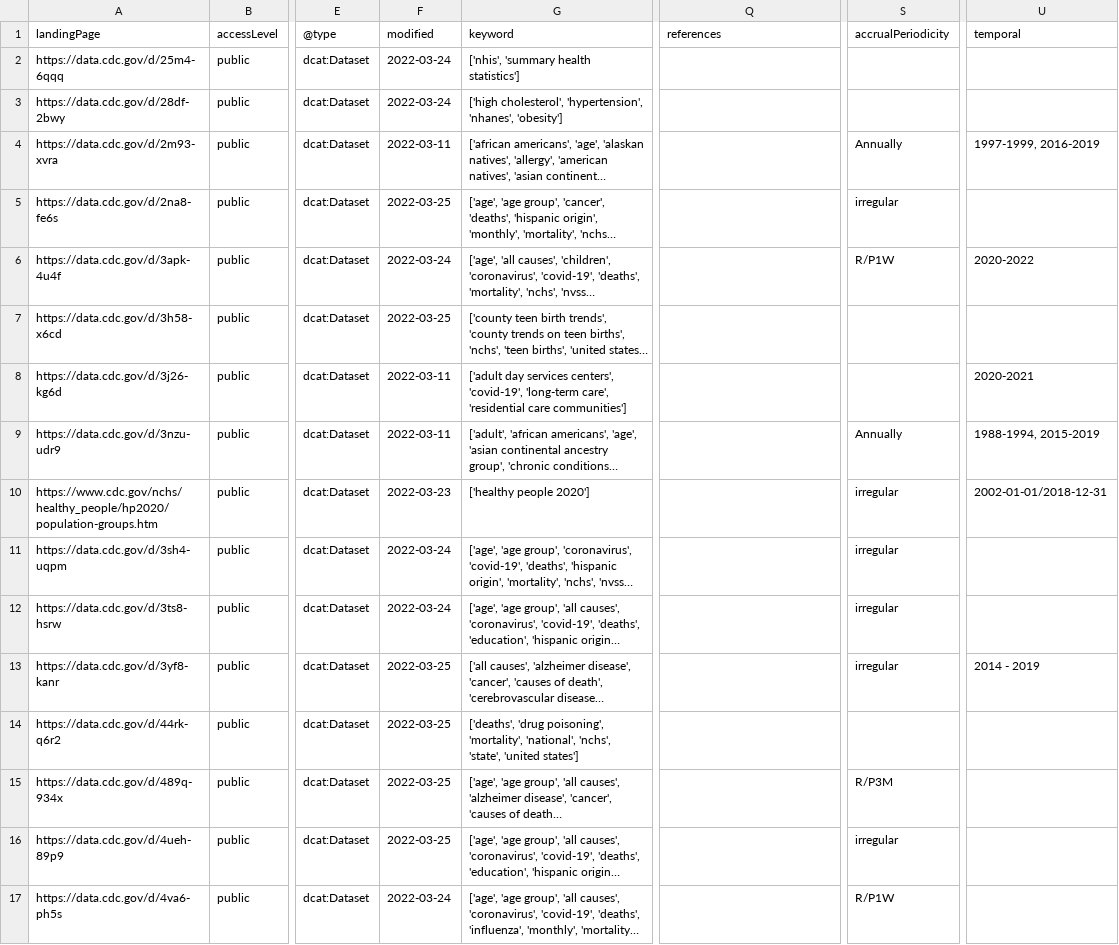
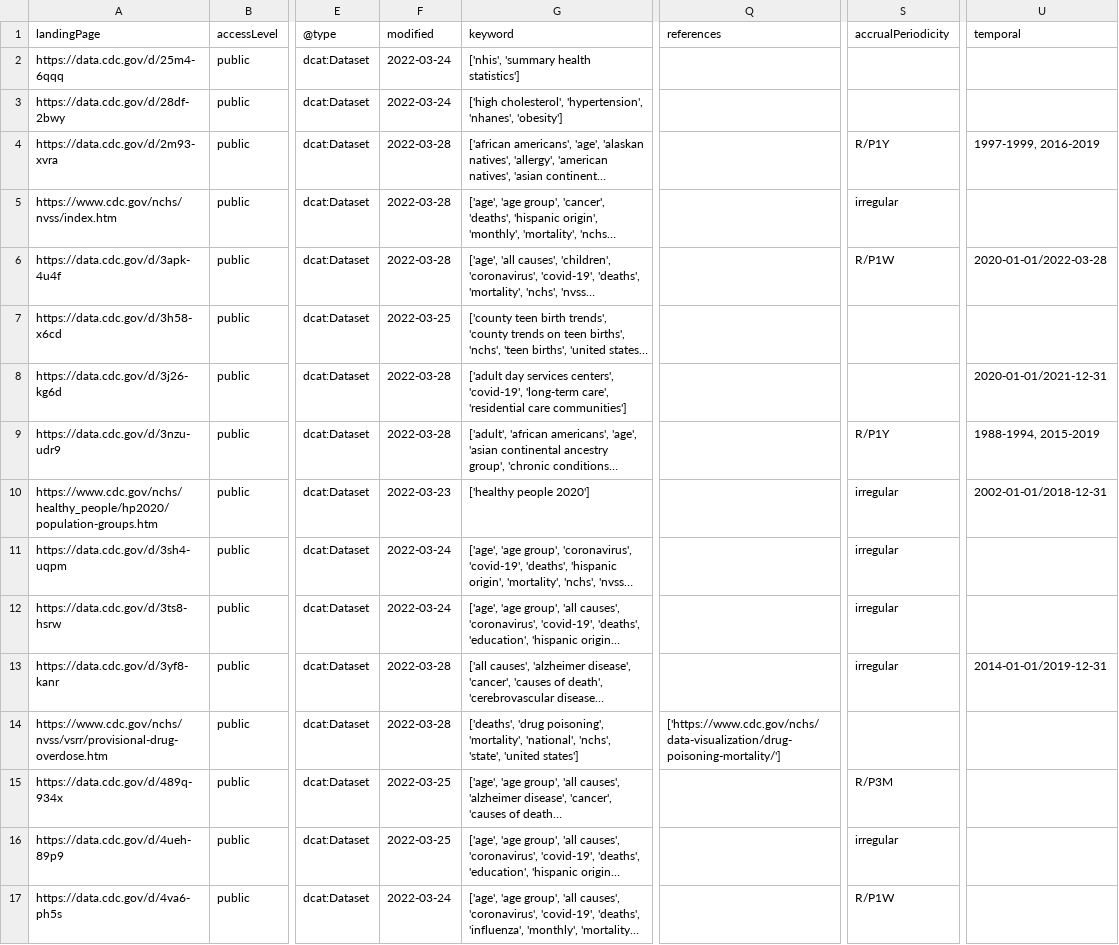
Before and after one commit to thoppe/NCHS-public-metadata-validator, a CSV file: NCHS_raw_datasets.csv, drawn as a sheet; only a part is shown, gaps mark what is left out; long unchanged cells end in …; the diff covers the shown part only; the diff names each change by its address in the sheet, - before the commit and + after, or states it on an @@ line.

```diff
--- a/NCHS_raw_datasets.csv
+++ b/NCHS_raw_datasets.csv
-F4 (modified): 2022-03-11
+F4 (modified): 2022-03-28
-S4 (accrualPeriodicity): Annually
+S4 (accrualPeriodicity): R/P1Y
-A5 (landingPage): https://data.cdc.gov/d/2na8-fe6s
+A5 (landingPage): https://www.cdc.gov/nchs/nvss/index.htm
-F5 (modified): 2022-03-25
+F5 (modified): 2022-03-28
-F6 (modified): 2022-03-24
+F6 (modified): 2022-03-28
-U6 (temporal): 2020-2022
+U6 (temporal): 2020-01-01/2022-03-28
-F8:F9 (modified): 2022-03-11
+F8:F9 (modified): 2022-03-28
-U8 (temporal): 2020-2021
+U8 (temporal): 2020-01-01/2021-12-31
-S9 (accrualPeriodicity): Annually
+S9 (accrualPeriodicity): R/P1Y
-F13:F14 (modified): 2022-03-25
+F13:F14 (modified): 2022-03-28
-U13 (temporal): 2014 - 2019
+U13 (temporal): 2014-01-01/2019-12-31
-A14 (landingPage): https://data.cdc.gov/d/44rk-q6r2
+A14 (landingPage): https://www.cdc.gov/nchs/nvss/vsrr/provisional-drug-overdose.htm
-Q14 (references): (empty)
+Q14 (references): ['https://www.cdc.gov/nchs/data-visualization/drug-poisoning-mortality/']
```
Also changed, not shown: 112 edited cells elsewhere in this file, 2 other files.
